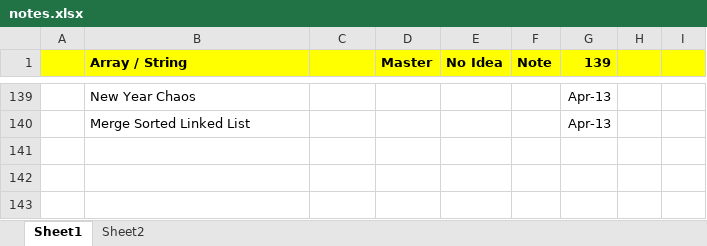
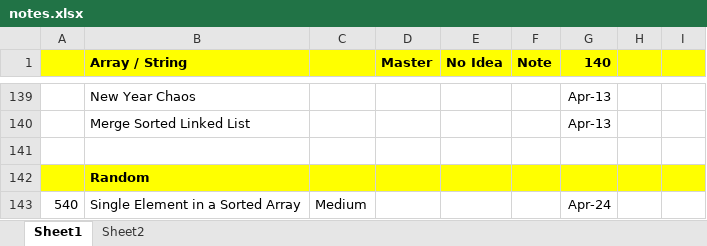
Before and after one commit to jhoonhan/leetCode, an Excel workbook: notes.xlsx, sheet Sheet1, drawn as a sheet; only a part is shown, gaps mark what is left out; values as stored, in another font and other column widths than the file's, no borders; conditional formats not drawn; the diff names each change by its address in the sheet, - before the commit and + after, or states it on an @@ line.

```diff
--- a/notes.xlsx (sheet Sheet1)
+++ b/notes.xlsx (sheet Sheet1)
-G1: 139
+G1: 140
+row 141: (empty)
+row 142:  | Random
+row 143: 540 | Single Element in a Sorted Array | Medium |  |  |  | Apr-24
```
Also changed, not shown: 1 other file.
